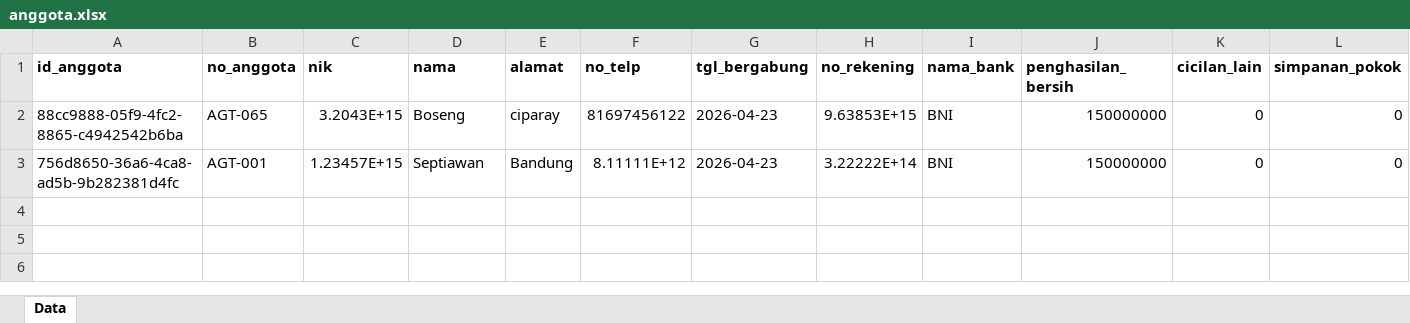
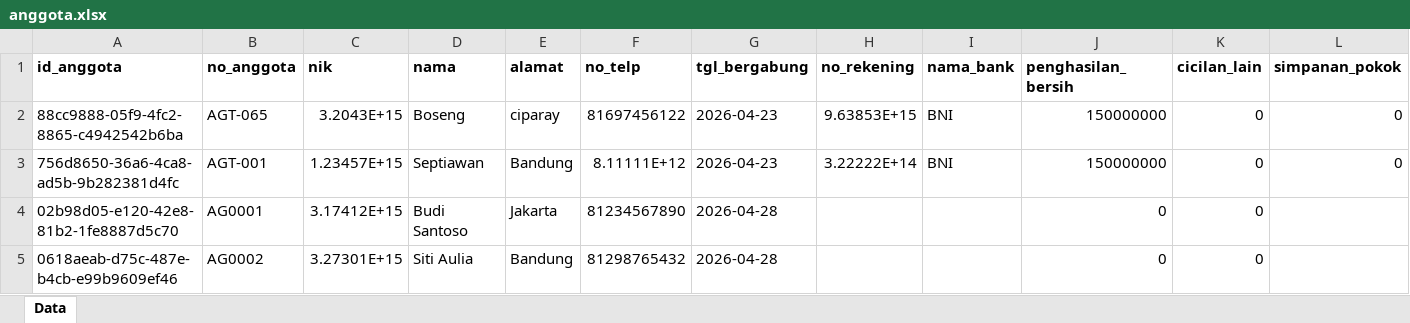
Before and after one commit to RAFLYBOSENG/Koperasi-PKL-, an Excel workbook: data/anggota.xlsx, sheet Data, drawn as a sheet; values as stored, in another font and other column widths than the file's, no borders; the diff names each change by its address in the sheet, - before the commit and + after, or states it on an @@ line.

```diff
--- a/data/anggota.xlsx (sheet Data)
+++ b/data/anggota.xlsx (sheet Data)
+row 4: 02b98d05-e120-42e8-81b2-1fe8887d5c70 | AG0001 | 3.17412E+15 | Budi Santoso | Jakarta | 81234567890 | 2026-04-28 |  |  | 0 | 0
+row 5: 0618aeab-d75c-487e-b4cb-e99b9609ef46 | AG0002 | 3.27301E+15 | Siti Aulia | Bandung | 81298765432 | 2026-04-28 |  |  | 0 | 0
```
Also changed, not shown: data/import_log.xlsx, data/pinjaman.xlsx, 23 other files.
